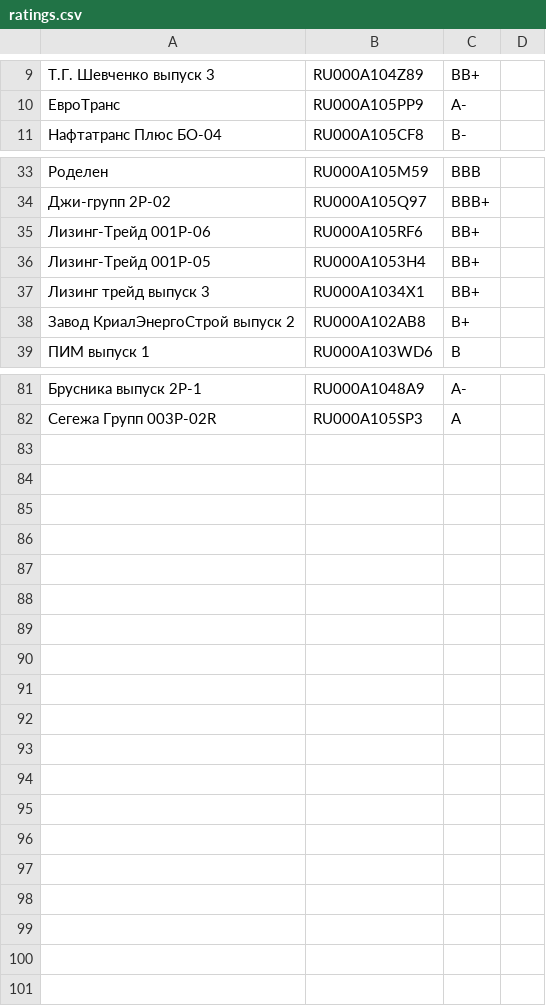
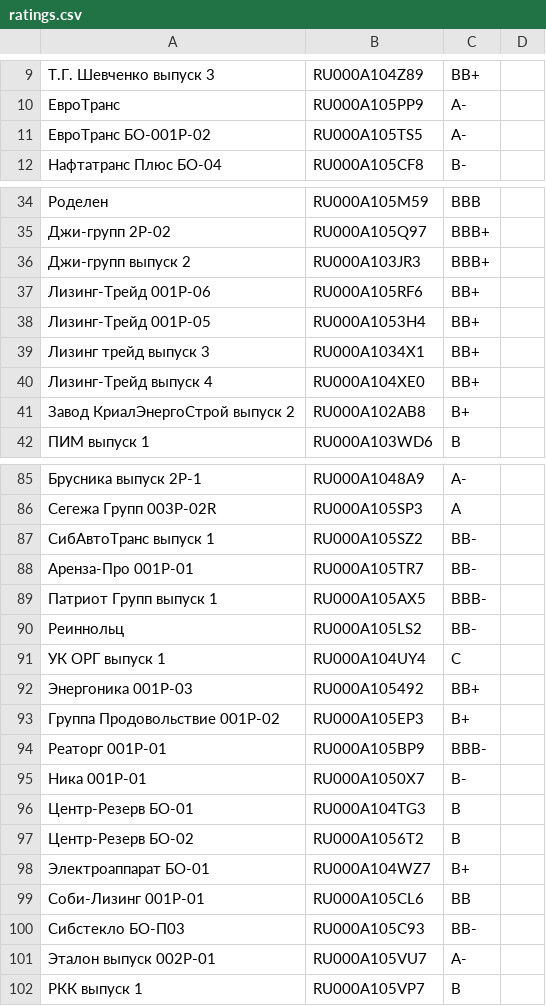
Before and after one commit to igorkorsukov/tin_invest, a CSV file: ratings.csv, drawn as a sheet; only a part is shown, gaps mark what is left out; the diff covers the shown part only; the diff names each change by its address in the sheet, - before the commit and + after, or states it on an @@ line.

```diff
--- a/ratings.csv
+++ b/ratings.csv
+row 11: ЕвроТранс БО-001P-02 | RU000A105TS5 | A-
+row 36: Джи-групп выпуск 2 | RU000A103JR3 | BBB+
+row 40: Лизинг-Трейд выпуск 4 | RU000A104XE0 | BB+
+row 87: СибАвтоТранс выпуск 1 | RU000A105SZ2 | BB-
+row 88: Аренза-Про 001P-01 | RU000A105TR7 | BB-
+row 89: Патриот Групп выпуск 1 | RU000A105AX5 | BBB-
+row 90: Реиннольц | RU000A105LS2 | BB-
+row 91: УК ОРГ выпуск 1 | RU000A104UY4 | C
+row 92: Энергоника 001Р-03 | RU000A105492 | BB+
+row 93: Группа Продовольствие 001P-02 | RU000A105EP3 | B+
+row 94: Реаторг 001Р-01 | RU000A105BP9 | BBB-
+row 95: Ника 001P-01 | RU000A1050X7 | B-
+row 96: Центр-Резерв БО-01 | RU000A104TG3 | B
+row 97: Центр-Резерв БО-02 | RU000A1056T2 | B
+row 98: Электроаппарат БО-01 | RU000A104WZ7 | B+
+row 99: Соби-Лизинг 001P-01 | RU000A105CL6 | BB
+row 100: Сибстекло БО-П03 | RU000A105C93 | BB-
+row 101: Эталон выпуск 002Р-01 | RU000A105VU7 | A-
+row 102: РКК выпуск 1 | RU000A105VP7 | B
```
Also changed, not shown: 1 added row elsewhere in this file, blocked.csv, bonds.csv, 2 other files.
